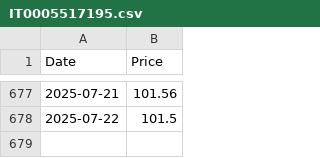
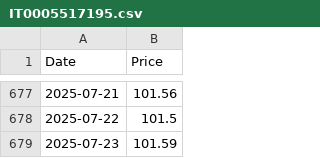
Before and after one commit to emmekappa/uncommon-funds, a CSV file: quotations/IT0005517195.csv, drawn as a sheet; only a part is shown, gaps mark what is left out.

Commit message:
Updates quotation

```diff
--- a/quotations/IT0005517195.csv
+++ b/quotations/IT0005517195.csv
@@ -678 +678,2 @@ Date,Price
 2025-07-22,101.5
+2025-07-23,101.59
```
Also changed, not shown: quotations/ES0000012F76.csv, quotations/LU2141869003.csv, 3 other files.
